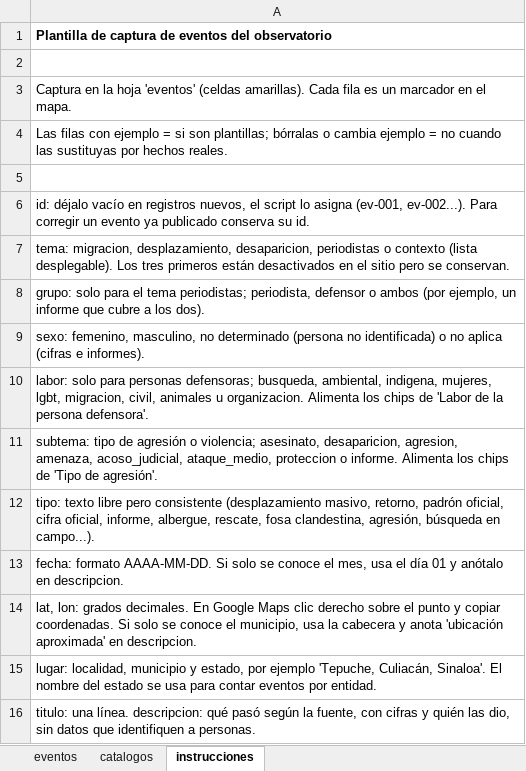
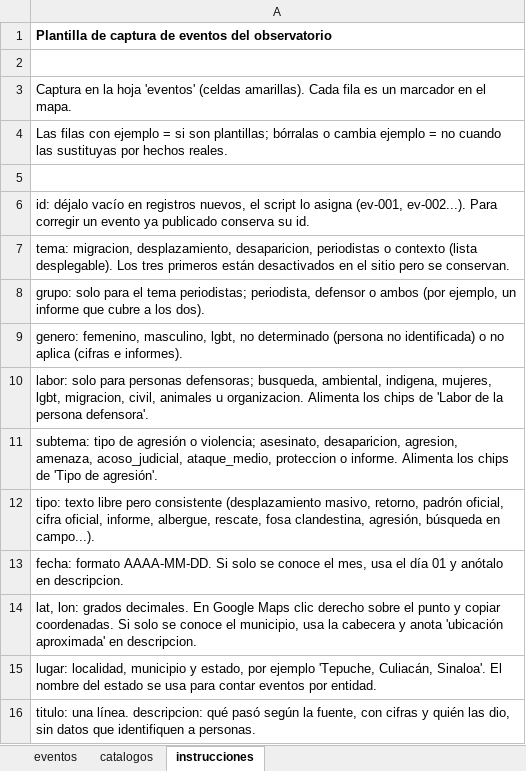
Before and after one commit to Salomon-Mazatlan/Observatorio-Mecanismo-Proteccion, an Excel workbook: plantillas/eventos.xlsx, sheet instrucciones, drawn as a sheet; only a part is shown; values as stored, in another font and other column widths than the file's, no borders; the diff names each change by its address in the sheet, - before the commit and + after, or states it on an @@ line.

```diff
--- a/plantillas/eventos.xlsx (sheet instrucciones)
+++ b/plantillas/eventos.xlsx (sheet instrucciones)
-A9: sexo: femenino, masculino, no determinado…
+A9: genero: femenino, masculino, lgbt, no determinado…
```
Also changed, not shown: sheet catalogos, sheet eventos, 15 other files.
